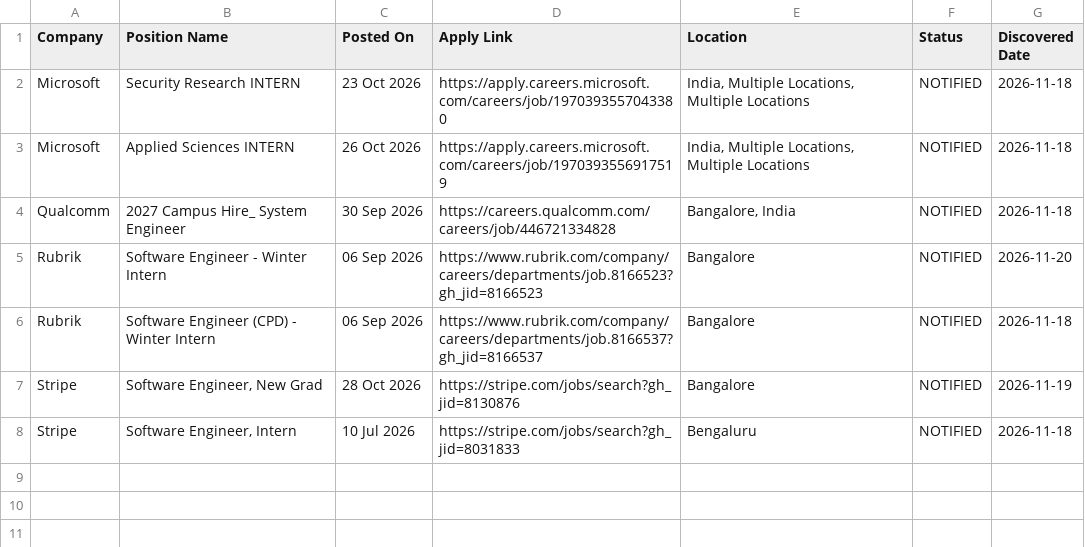
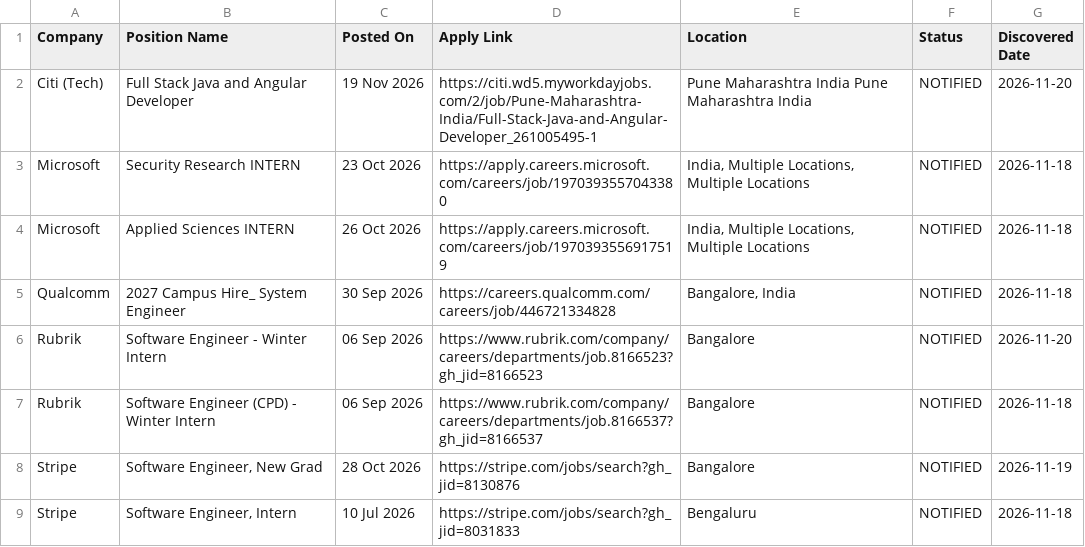
Before and after one commit to MadhavSingh1509/hunter, a CSV file: applications.csv, drawn as a sheet.

```diff
--- a/applications.csv
+++ b/applications.csv
@@ -1,2 +1,3 @@
 Company,Position Name,Posted On,Apply Link,Location,Status,Discovered Date
+Citi (Tech),Full Stack Java and Angular Developer,19 Nov 2026,https://citi.wd5.myworkdayjobs.com/2/job/Pune-Maharashtra-India/Full-Stack-Java-and-Angular-Developer_261005495-1,Pune Maharashtra India Pune Maharashtra India,NOTIFIED,2026-11-20
 Microsoft,Security Research INTERN,23 Oct 2026,https://apply.careers.microsoft.com/careers/job/1970393557043380,"India, Multiple Locations, Multiple Locations",NOTIFIED,2026-11-18
```
Also changed, not shown: 2 other files.
